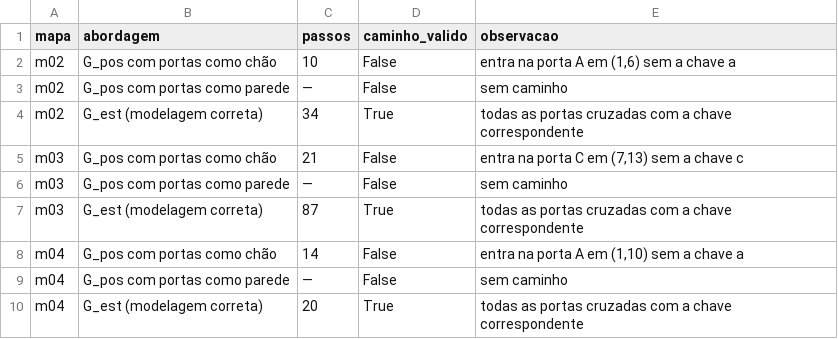
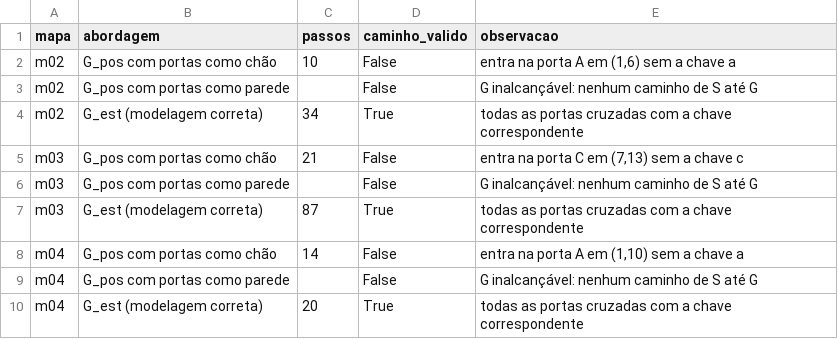
Before and after one commit to gabrielvictalino/Grafos-e-AVD, a CSV file: out/parte1/comparacao_modelagem.csv, drawn as a sheet.

```diff
--- a/out/parte1/comparacao_modelagem.csv
+++ b/out/parte1/comparacao_modelagem.csv
@@ -2,9 +2,9 @@ mapa,abordagem,passos,caminho_valido,observacao
 m02,G_pos com portas como chão,10,False,"entra na porta A em (1,6) sem a chave a"
-m02,G_pos com portas como parede,—,False,sem caminho
+m02,G_pos com portas como parede,,False,G inalcançável: nenhum caminho de S até G
 m02,G_est (modelagem correta),34,True,todas as portas cruzadas com a chave correspondente
 m03,G_pos com portas como chão,21,False,"entra na porta C em (7,13) sem a chave c"
-m03,G_pos com portas como parede,—,False,sem caminho
+m03,G_pos com portas como parede,,False,G inalcançável: nenhum caminho de S até G
 m03,G_est (modelagem correta),87,True,todas as portas cruzadas com a chave correspondente
 m04,G_pos com portas como chão,14,False,"entra na porta A em (1,10) sem a chave a"
-m04,G_pos com portas como parede,—,False,sem caminho
+m04,G_pos com portas como parede,,False,G inalcançável: nenhum caminho de S até G
 m04,G_est (modelagem correta),20,True,todas as portas cruzadas com a chave correspondente
```
Also changed, not shown: 3 other files.
